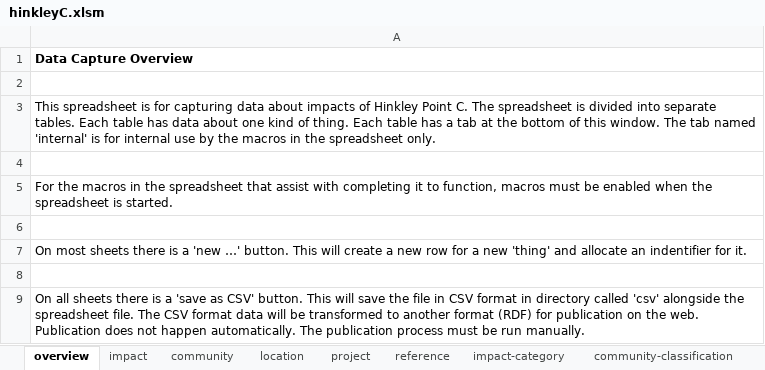
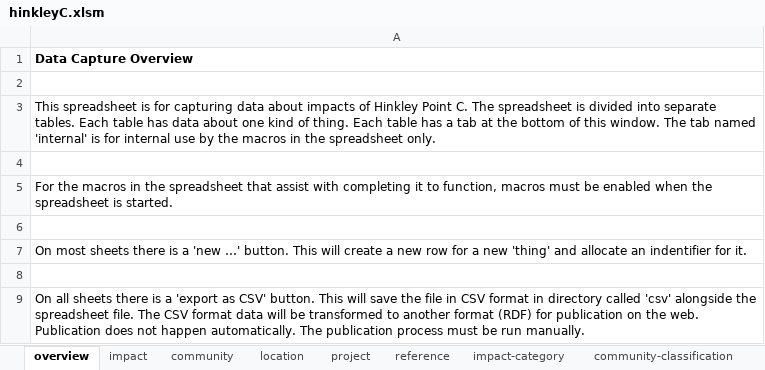
Before and after one commit to epimorphics/sedgemoor-data, an Excel workbook: data/hinkleyC.xlsm, sheet overview, drawn as a sheet; values as stored, in another font and other column widths than the file's, no borders; the diff names each change by its address in the sheet, - before the commit and + after, or states it on an @@ line.

```diff
--- a/data/hinkleyC.xlsm (sheet overview)
+++ b/data/hinkleyC.xlsm (sheet overview)
-A9: …is a 'save as CSV'…
+A9: …is a 'export as CSV'…
```
Also changed, not shown: sheet impact, charts or pictures, 1 other file.
